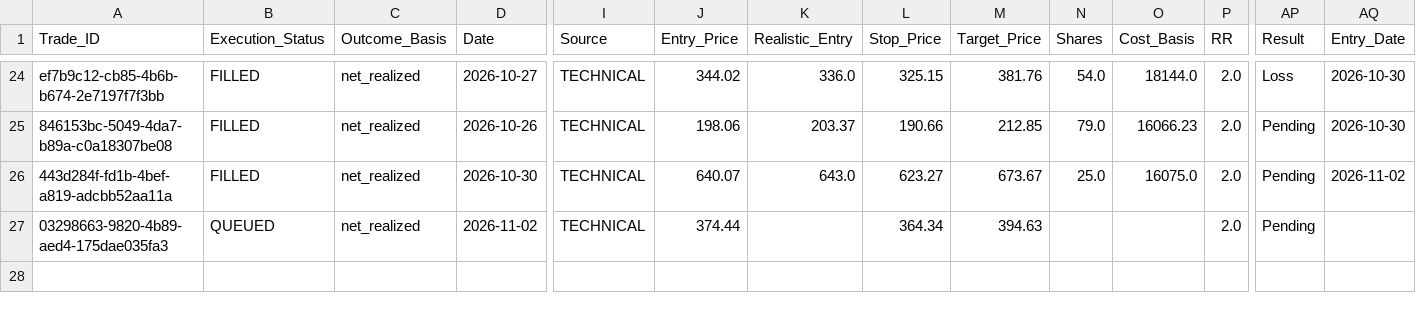
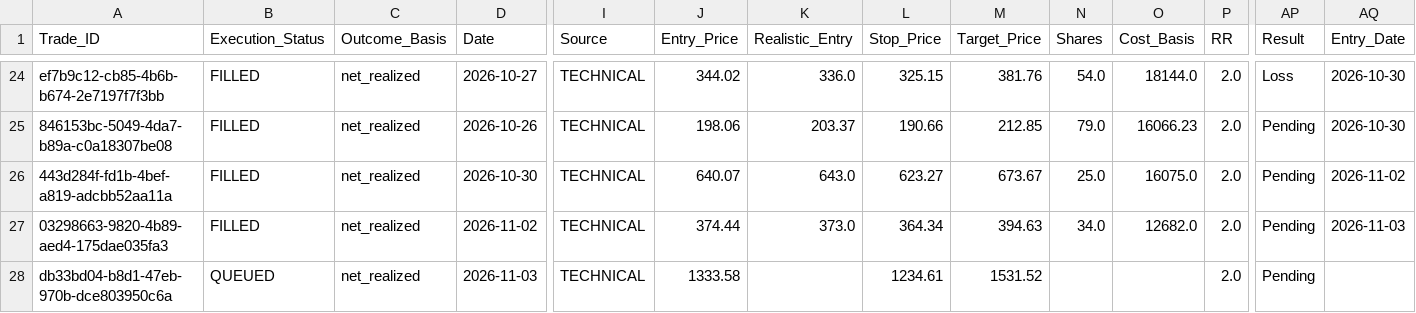
Before and after one commit to Vishvesh-Trivedi/LLM-Portfolio-Manager, a CSV file: StockScreener/stock_picks.csv, drawn as a sheet; only a part is shown, gaps mark what is left out; rows hold the shown columns only; the diff names each change by its address in the sheet, - before the commit and + after, or states it on an @@ line.

```diff
--- a/StockScreener/stock_picks.csv
+++ b/StockScreener/stock_picks.csv
-B27 (Execution_Status): QUEUED
+B27 (Execution_Status): FILLED
-K27 (Realistic_Entry): (empty)
+K27 (Realistic_Entry): 373.0
-N27 (Shares): (empty)
+N27 (Shares): 34.0
-O27 (Cost_Basis): (empty)
+O27 (Cost_Basis): 12682.0
-AQ27 (Entry_Date): (empty)
+AQ27 (Entry_Date): 2026-11-03
+row 28: db33bd04-b8d1-47eb-970b-dce803950c6a | QUEUED | net_realized | 2026-11-03 | TECHNICAL | 1333.58 |  | 1234.61 | 1531.52 |  |  | 2.0 | Pending
```
Also changed, not shown: StockScreener/rules_log.csv, StockScreener/watch_list.csv, 5 other files.
